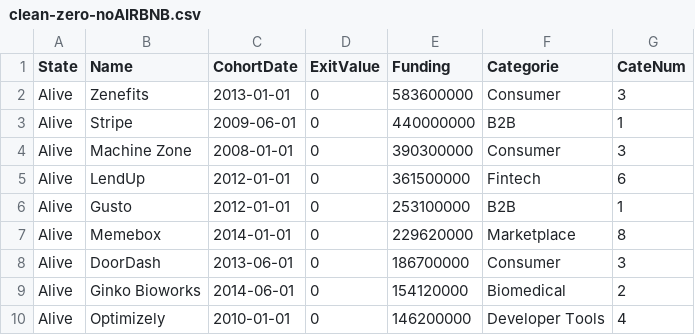
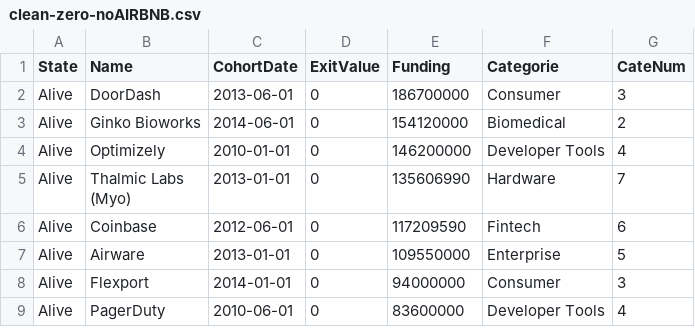
Before and after one commit to swlincode/ycg, a CSV file: clean-zero-noAIRBNB.csv, drawn as a sheet; only a part is shown; the shorter side is filled out with more unchanged rows.

Commit message:
del stripe form csv

```diff
--- a/clean-zero-noAIRBNB.csv
+++ b/clean-zero-noAIRBNB.csv
@@ -1,8 +1,2 @@
 State,Name,CohortDate,ExitValue,Funding,Categorie,CateNum
-Alive,Zenefits,2013-01-01,0,583600000,Consumer,3
-Alive,Stripe,2009-06-01,0,440000000,B2B,1
-Alive,Machine Zone,2008-01-01,0,390300000,Consumer,3
-Alive,LendUp,2012-01-01,0,361500000,Fintech,6
-Alive,Gusto,2012-01-01,0,253100000,B2B,1
-Alive,Memebox,2014-01-01,0,229620000,Marketplace,8
 Alive,DoorDash,2013-06-01,0,186700000,Consumer,3
```
